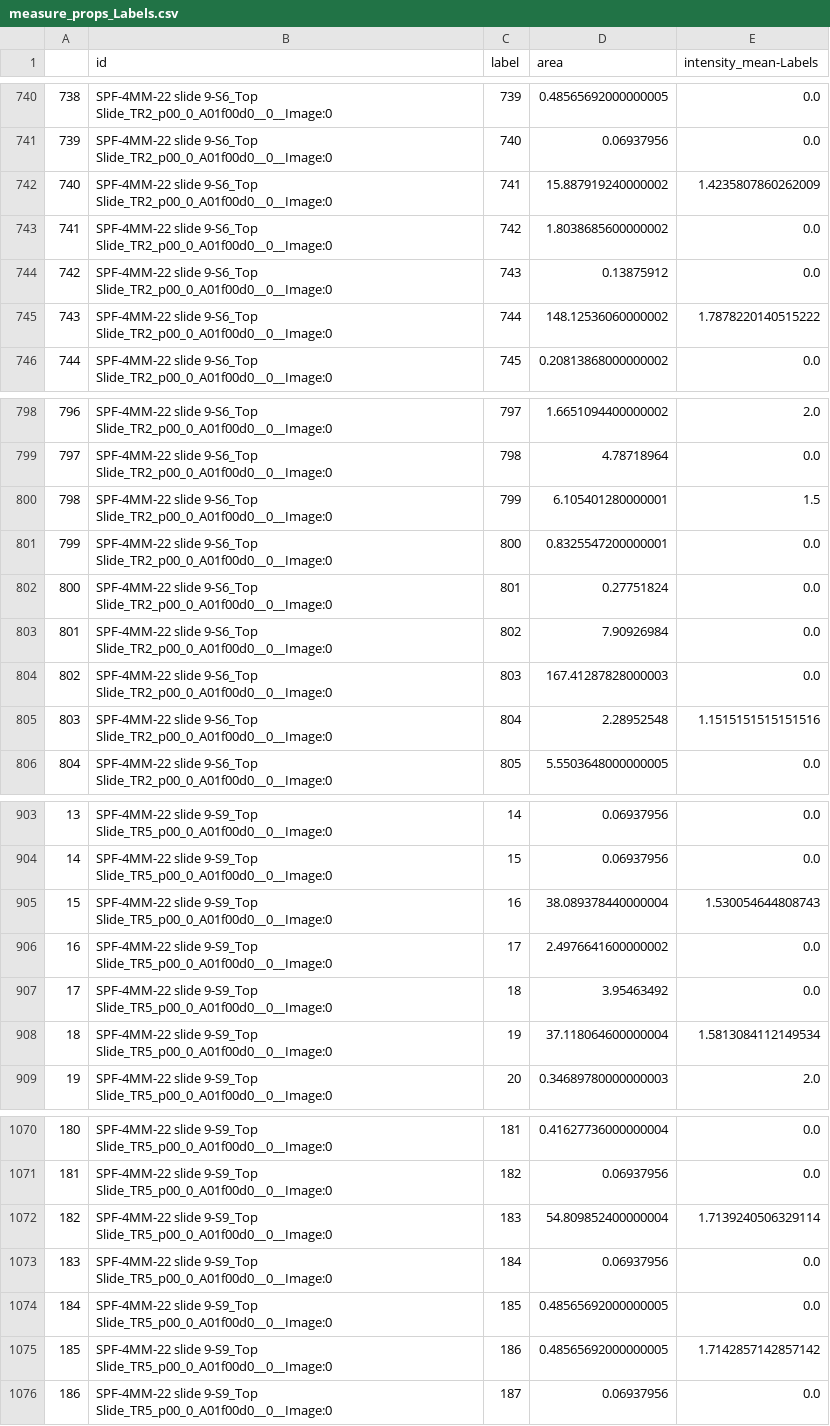
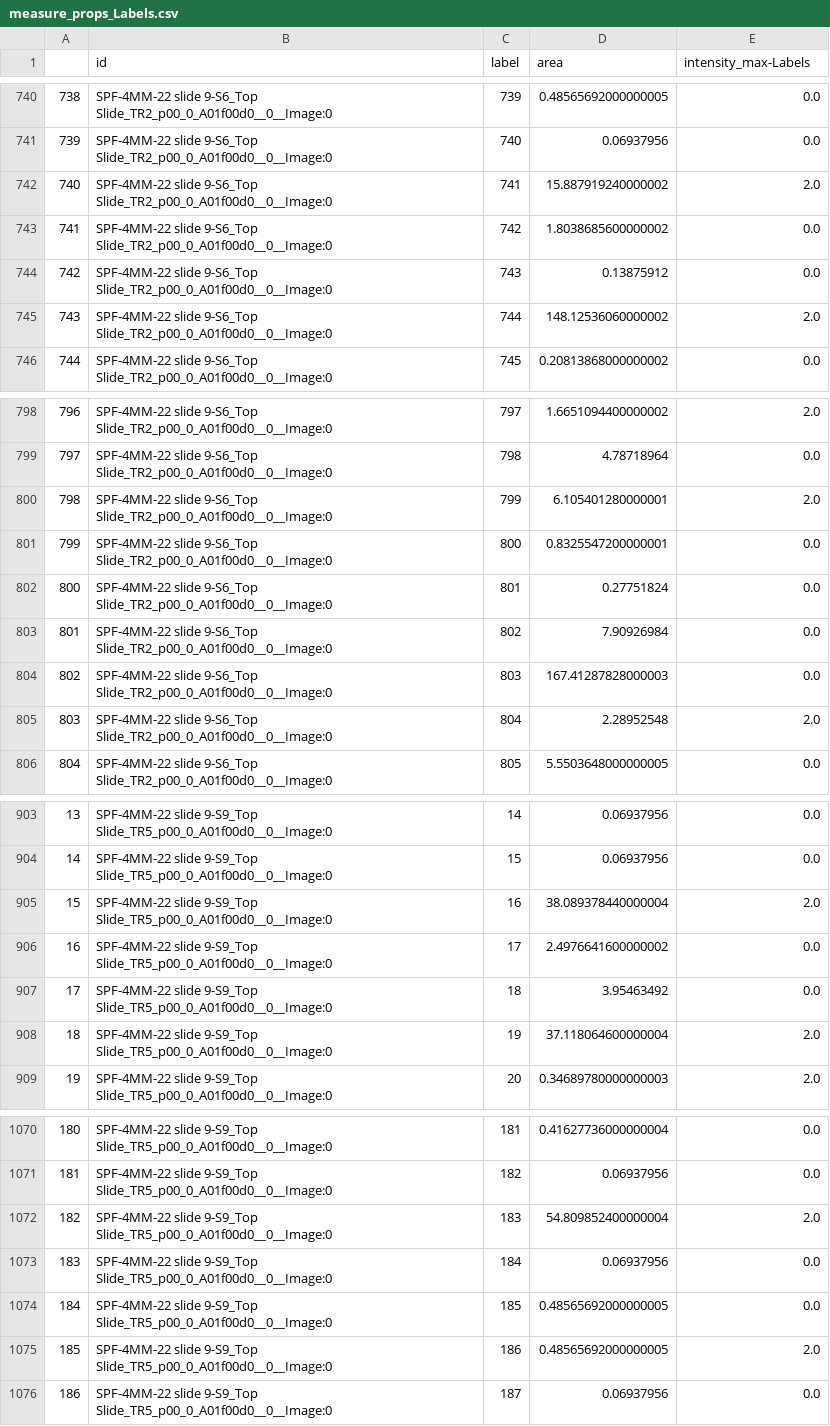
Before and after one commit to TimMonko/napari-ndev, a CSV file: src/napari_ndev/_tests/resources/measure_props_Labels.csv, drawn as a sheet; only a part is shown, gaps mark what is left out; the diff covers the shown part only.

Commit message:
finish group and agg measurement
- add test data (measure_props_labels.csv
- updates tests
- moves function from widget to measure.py

```diff
--- a/src/napari_ndev/_tests/resources/measure_props_Labels.csv
+++ b/src/napari_ndev/_tests/resources/measure_props_Labels.csv
@@ -1 +1 @@
-,id,label,area,intensity_mean-Labels
+,id,label,area,intensity_max-Labels
@@ -741,6 +741,6 @@
 739,SPF-4MM-22 slide 9-S6_Top Slide_TR2_p00_0_A01f00d0__0__Image:0,740,0.06937956,0.0
-740,SPF-4MM-22 slide 9-S6_Top Slide_TR2_p00_0_A01f00d0__0__Image:0,741,15.887919240000002,1.4235807860262009
+740,SPF-4MM-22 slide 9-S6_Top Slide_TR2_p00_0_A01f00d0__0__Image:0,741,15.887919240000002,2.0
 741,SPF-4MM-22 slide 9-S6_Top Slide_TR2_p00_0_A01f00d0__0__Image:0,742,1.8038685600000002,0.0
 742,SPF-4MM-22 slide 9-S6_Top Slide_TR2_p00_0_A01f00d0__0__Image:0,743,0.13875912,0.0
-743,SPF-4MM-22 slide 9-S6_Top Slide_TR2_p00_0_A01f00d0__0__Image:0,744,148.12536060000002,1.7878220140515222
+743,SPF-4MM-22 slide 9-S6_Top Slide_TR2_p00_0_A01f00d0__0__Image:0,744,148.12536060000002,2.0
 744,SPF-4MM-22 slide 9-S6_Top Slide_TR2_p00_0_A01f00d0__0__Image:0,745,0.20813868000000002,0.0
@@ -799,3 +799,3 @@
 797,SPF-4MM-22 slide 9-S6_Top Slide_TR2_p00_0_A01f00d0__0__Image:0,798,4.78718964,0.0
-798,SPF-4MM-22 slide 9-S6_Top Slide_TR2_p00_0_A01f00d0__0__Image:0,799,6.105401280000001,1.5
+798,SPF-4MM-22 slide 9-S6_Top Slide_TR2_p00_0_A01f00d0__0__Image:0,799,6.105401280000001,2.0
 799,SPF-4MM-22 slide 9-S6_Top Slide_TR2_p00_0_A01f00d0__0__Image:0,800,0.8325547200000001,0.0
@@ -804,3 +804,3 @@
 802,SPF-4MM-22 slide 9-S6_Top Slide_TR2_p00_0_A01f00d0__0__Image:0,803,167.41287828000003,0.0
-803,SPF-4MM-22 slide 9-S6_Top Slide_TR2_p00_0_A01f00d0__0__Image:0,804,2.28952548,1.1515151515151516
+803,SPF-4MM-22 slide 9-S6_Top Slide_TR2_p00_0_A01f00d0__0__Image:0,804,2.28952548,2.0
 804,SPF-4MM-22 slide 9-S6_Top Slide_TR2_p00_0_A01f00d0__0__Image:0,805,5.5503648000000005,0.0
@@ -904,6 +904,6 @@
 14,SPF-4MM-22 slide 9-S9_Top Slide_TR5_p00_0_A01f00d0__0__Image:0,15,0.06937956,0.0
-15,SPF-4MM-22 slide 9-S9_Top Slide_TR5_p00_0_A01f00d0__0__Image:0,16,38.089378440000004,1.530054644808743
+15,SPF-4MM-22 slide 9-S9_Top Slide_TR5_p00_0_A01f00d0__0__Image:0,16,38.089378440000004,2.0
 16,SPF-4MM-22 slide 9-S9_Top Slide_TR5_p00_0_A01f00d0__0__Image:0,17,2.4976641600000002,0.0
 17,SPF-4MM-22 slide 9-S9_Top Slide_TR5_p00_0_A01f00d0__0__Image:0,18,3.95463492,0.0
-18,SPF-4MM-22 slide 9-S9_Top Slide_TR5_p00_0_A01f00d0__0__Image:0,19,37.118064600000004,1.5813084112149534
+18,SPF-4MM-22 slide 9-S9_Top Slide_TR5_p00_0_A01f00d0__0__Image:0,19,37.118064600000004,2.0
 19,SPF-4MM-22 slide 9-S9_Top Slide_TR5_p00_0_A01f00d0__0__Image:0,20,0.34689780000000003,2.0
@@ -1071,6 +1071,6 @@
 181,SPF-4MM-22 slide 9-S9_Top Slide_TR5_p00_0_A01f00d0__0__Image:0,182,0.06937956,0.0
-182,SPF-4MM-22 slide 9-S9_Top Slide_TR5_p00_0_A01f00d0__0__Image:0,183,54.809852400000004,1.7139240506329114
+182,SPF-4MM-22 slide 9-S9_Top Slide_TR5_p00_0_A01f00d0__0__Image:0,183,54.809852400000004,2.0
 183,SPF-4MM-22 slide 9-S9_Top Slide_TR5_p00_0_A01f00d0__0__Image:0,184,0.06937956,0.0
 184,SPF-4MM-22 slide 9-S9_Top Slide_TR5_p00_0_A01f00d0__0__Image:0,185,0.48565692000000005,0.0
-185,SPF-4MM-22 slide 9-S9_Top Slide_TR5_p00_0_A01f00d0__0__Image:0,186,0.48565692000000005,1.7142857142857142
+185,SPF-4MM-22 slide 9-S9_Top Slide_TR5_p00_0_A01f00d0__0__Image:0,186,0.48565692000000005,2.0
 186,SPF-4MM-22 slide 9-S9_Top Slide_TR5_p00_0_A01f00d0__0__Image:0,187,0.06937956,0.0
```
Also changed, not shown: 71 edited cells elsewhere in this file, 3 other files.
